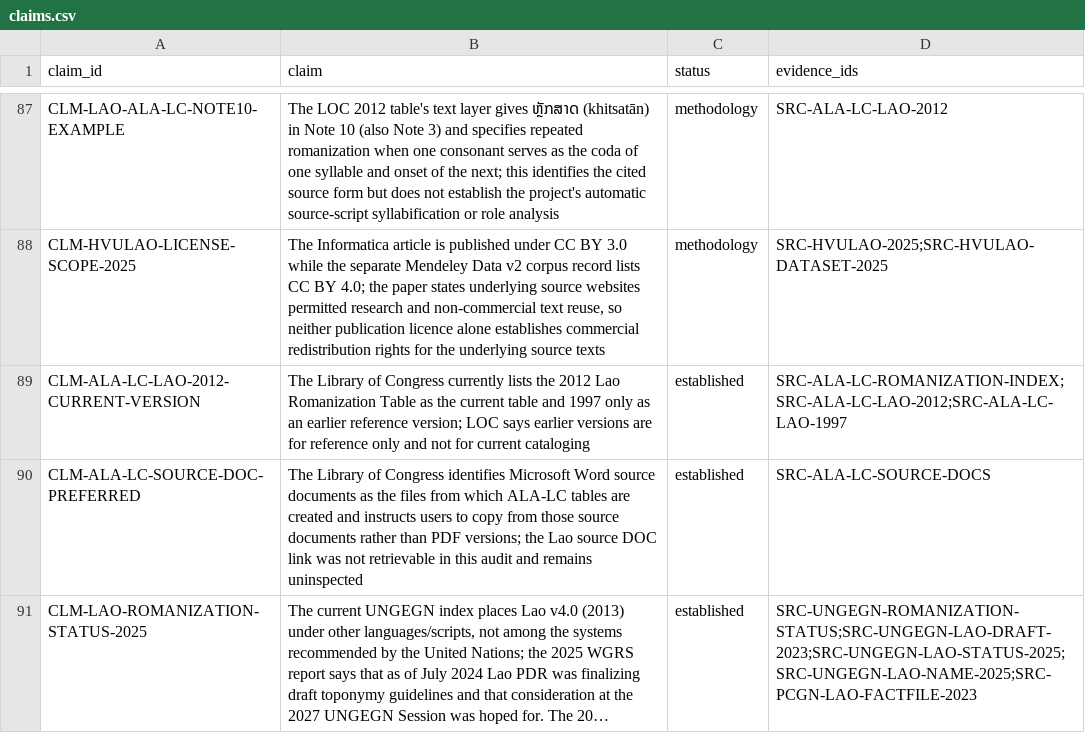
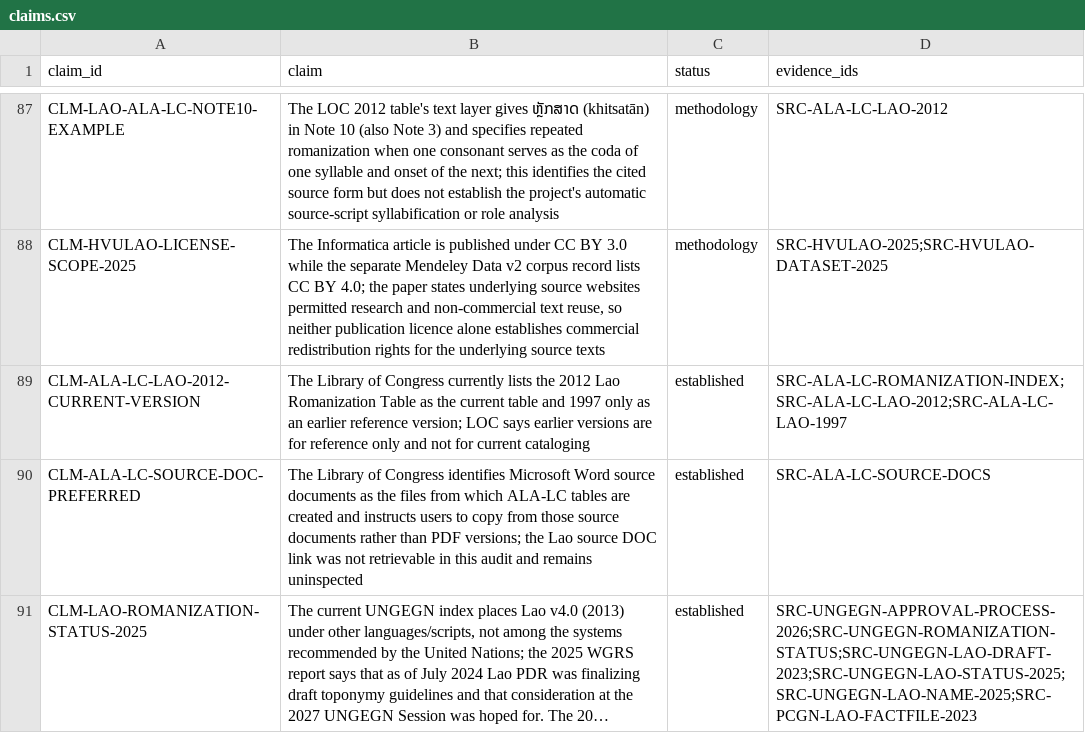
Before and after one commit to ClippyFirst/Lao-Ukrainian-Phonetic-System, a CSV file: data/evidence/claims.csv, drawn as a sheet; only a part is shown, gaps mark what is left out; long unchanged cells end in …; the diff names each change by its address in the sheet, - before the commit and + after, or states it on an @@ line.

Commit message:
data: link Lao status claim to 2026 UNGEGN approval process

```diff
--- a/data/evidence/claims.csv
+++ b/data/evidence/claims.csv
-D91 (evidence_ids): SRC-UNGEGN-ROMANIZATION-STATUS;SRC-UNGEGN-LAO-DRAFT-2023;SRC-UNGEGN-LAO-STATUS-2025;SRC-UNGEGN-LAO-NAME-2025;SRC-PCGN-LAO-FACTFILE-2023
+D91 (evidence_ids): SRC-UNGEGN-APPROVAL-PROCESS-2026;SRC-UNGEGN-ROMANIZATION-STATUS;SRC-UNGEGN-LAO-DRAFT-2023;SRC-UNGEGN-LAO-STATUS-2025;SRC-UNGEGN-LAO-NAME-2025;SRC-PCGN-LAO-FACTFILE-2023
```
